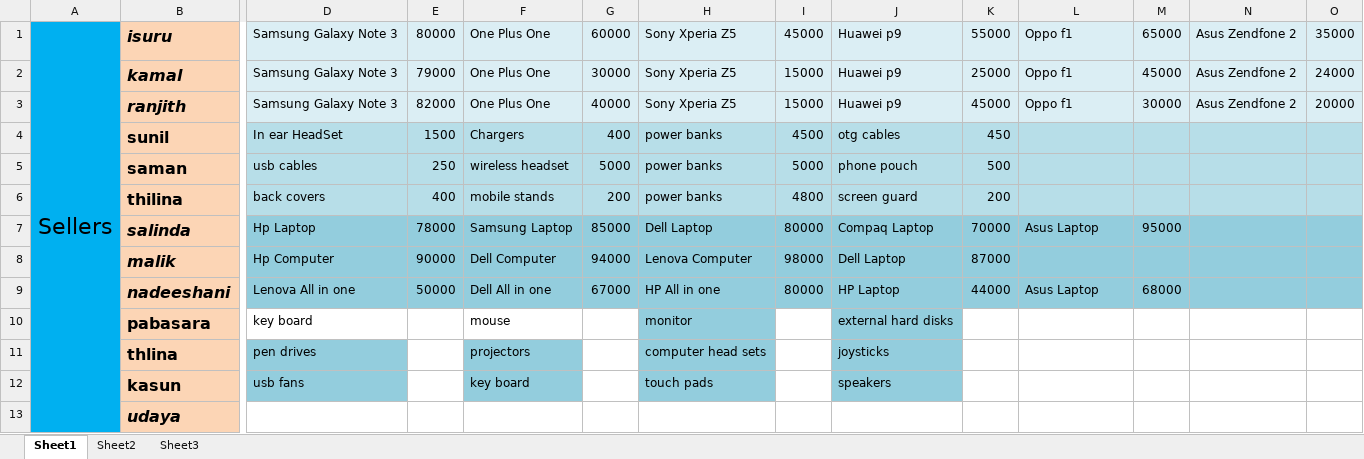
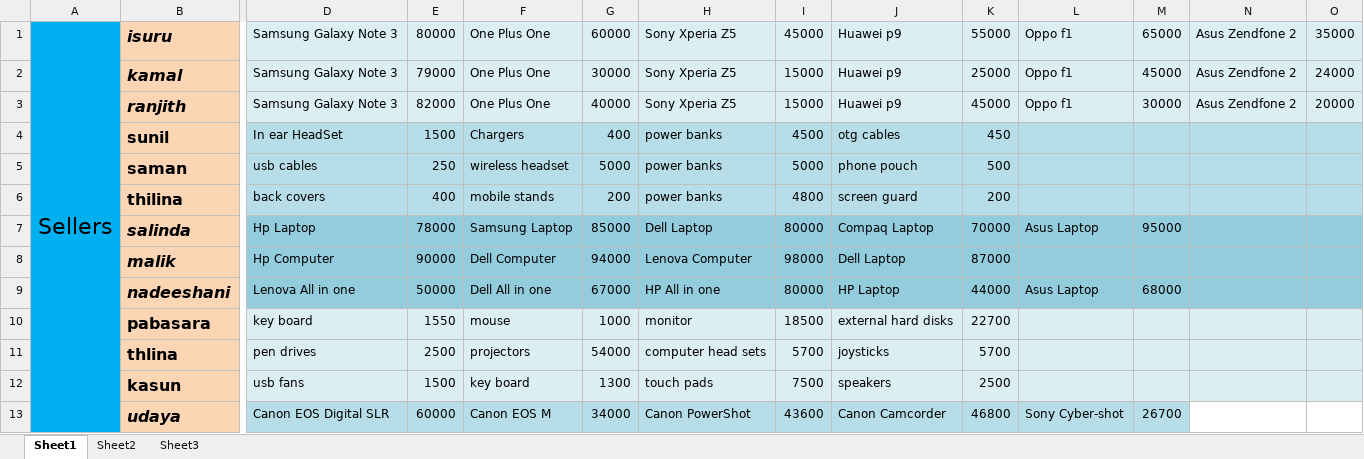
Before and after one commit to isurudewasurendra/SappuSavari, an Excel workbook: design/Insert/Data Structure.xlsx, sheet Sheet1, drawn as a sheet; only a part is shown, gaps mark what is left out; values as stored, in another font and other column widths than the file's, no borders; the diff covers the shown part only; the diff names each change by its address in the sheet, - before the commit and + after, or states it on an @@ line.

```diff
--- a/design/Insert/Data Structure.xlsx (sheet Sheet1)
+++ b/design/Insert/Data Structure.xlsx (sheet Sheet1)
-D10:G10 fill: none
+D10:G10 fill: #DBEEF4
-E10: (empty)
+E10: 1550
-G10: (empty)
+G10: 1000
-H10:H12 fill: #93CDDD
+H10:H12 fill: #DBEEF4
-I10: (empty)
+I10: 18500
-I10:I12 fill: none
+I10:I12 fill: #DBEEF4
-J10:J12 fill: #93CDDD
+J10:J12 fill: #DBEEF4
-K10: (empty)
+K10: 22700
-K10:O12 fill: none
+K10:O12 fill: #DBEEF4
-D11:D12 fill: #93CDDD
+D11:D12 fill: #DBEEF4
-E11: (empty)
+E11: 2500
-E11:E12 fill: none
+E11:E12 fill: #DBEEF4
-F11:F12 fill: #93CDDD
+F11:F12 fill: #DBEEF4
-G11: (empty)
+G11: 54000
-G11:G12 fill: none
+G11:G12 fill: #DBEEF4
-I11: (empty)
+I11: 5700
-K11: (empty)
+K11: 5700
-E12: (empty)
+E12: 1500
-G12: (empty)
+G12: 1300
-I12: (empty)
+I12: 7500
-K12: (empty)
+K12: 2500
-D13: (empty)
+D13: Canon EOS Digital SLR
-D13:M13 fill: none
+D13:M13 fill: #B7DEE8
-E13: (empty)
+E13: 60000
-F13: (empty)
+F13: Canon EOS M
-G13: (empty)
+G13: 34000
-H13: (empty)
+H13: Canon PowerShot
-I13: (empty)
+I13: 43600
-J13: (empty)
+J13: Canon Camcorder
-K13: (empty)
+K13: 46800
-L13: (empty)
+L13: Sony Cyber-shot
-M13: (empty)
+M13: 26700
```
Also changed, not shown: 20 edited cells and cell formats elsewhere in this sheet, 1 other file.
